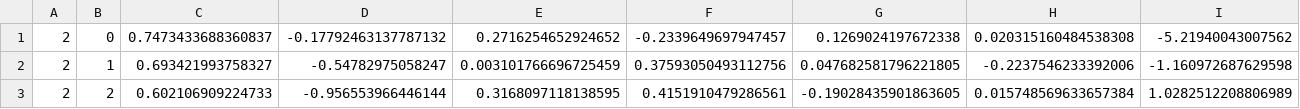
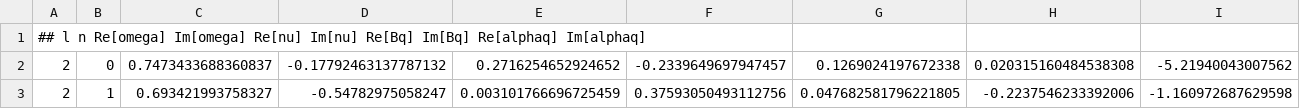
Before and after one commit to matteodellarocca/ExcitationFactors, a CSV file: tab.csv, drawn as a sheet; only a part is shown; the shorter side is filled out with more unchanged rows; rows hold the shown columns only; the diff names each change by its address in the sheet, - before the commit and + after, or states it on an @@ line.

Commit message:
Header added

```diff
--- a/tab.csv
+++ b/tab.csv
+row 1: ## l n Re[omega] Im[omega] Re[nu] Im[nu] Re[Bq] Im[Bq] Re[alphaq] Im[alphaq]
```
